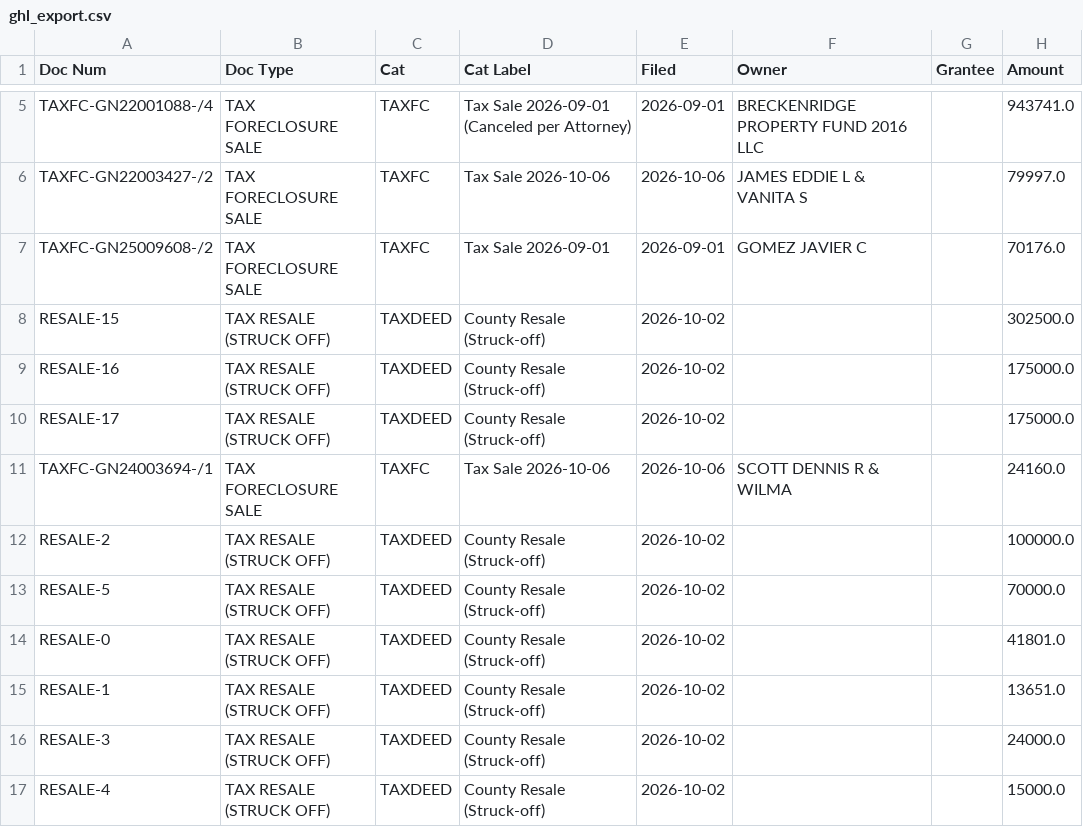
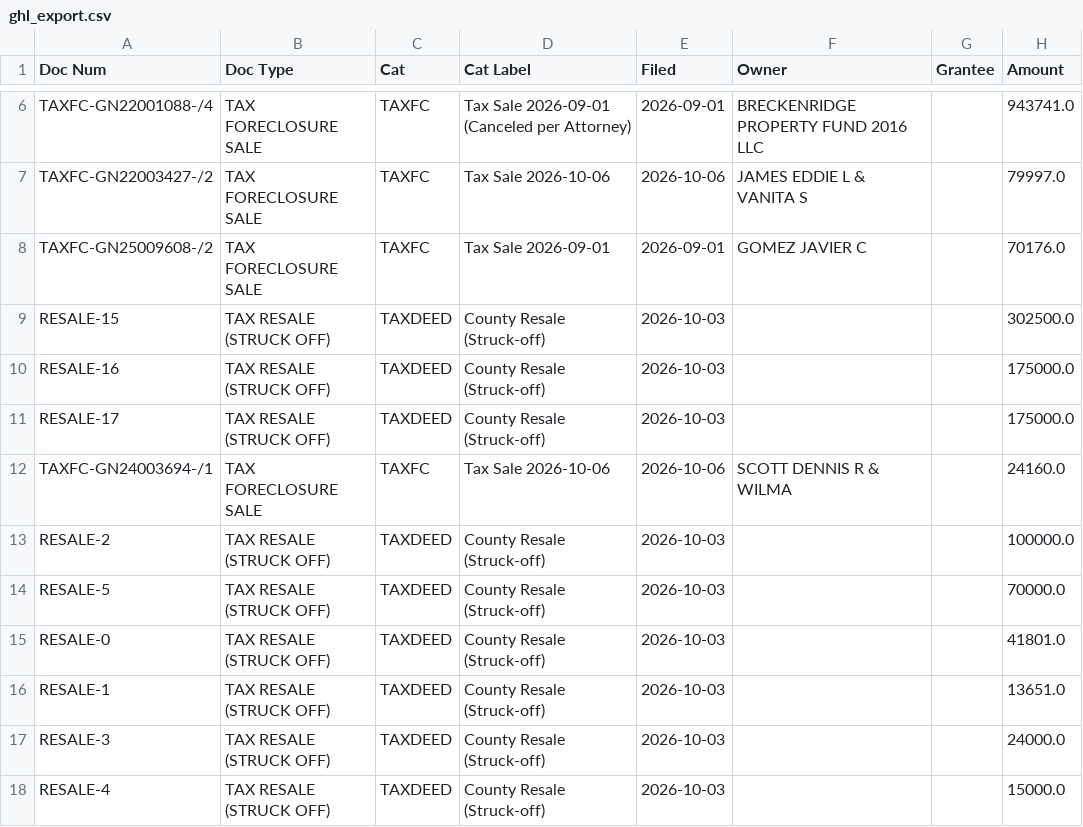
Before and after one commit to Sellmyhousefast247/Travis-leads, a CSV file: data/ghl_export.csv, drawn as a sheet; only a part is shown, gaps mark what is left out; addresses are those after the commit; the diff covers the shown part only; the diff names each change by its address in the sheet, - before the commit and + after, or states it on an @@ line.

```diff
--- a/data/ghl_export.csv
+++ b/data/ghl_export.csv
-E9:E11 (Filed): 2026-10-02
+E9:E11 (Filed): 2026-10-03
-E13:E18 (Filed): 2026-10-02
+E13:E18 (Filed): 2026-10-03
```
Also changed, not shown: 1 added row and 9 edited cells elsewhere in this file, data/skiptrace_export.csv, 3 other files.
